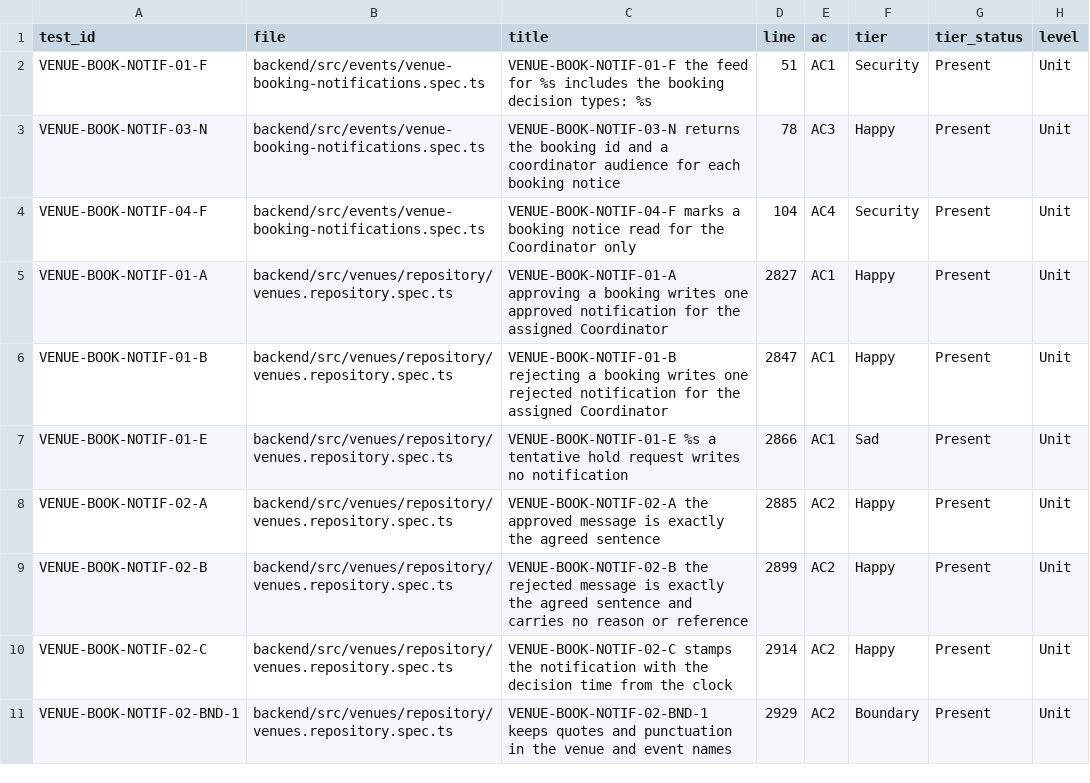
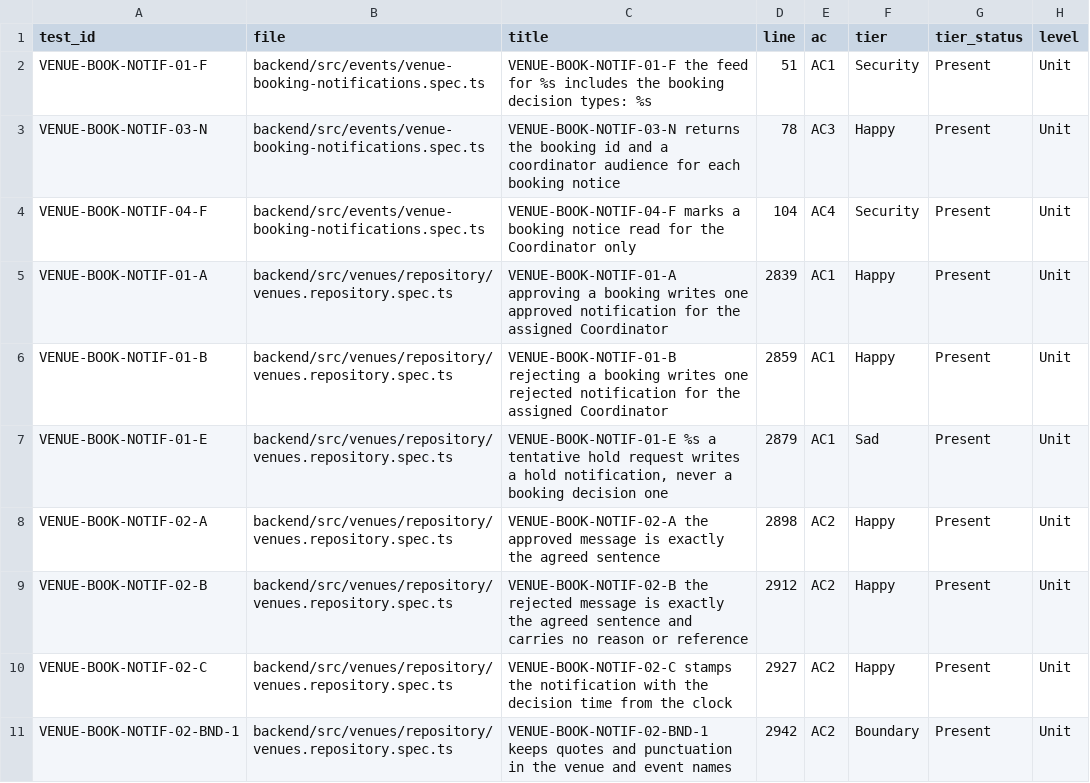
Before and after one commit to IS212-G5-T2/IS212-G5-T2, a CSV file: docs/test-cases/workflow/records/SPM-137.csv, drawn as a sheet; only a part is shown; the diff covers the shown part only; the diff names each change by its address in the sheet, - before the commit and + after, or states it on an @@ line.

```diff
--- a/docs/test-cases/workflow/records/SPM-137.csv
+++ b/docs/test-cases/workflow/records/SPM-137.csv
-D5 (line): 2827
+D5 (line): 2839
-D6 (line): 2847
+D6 (line): 2859
-C7 (title): …request writes no notification
+C7 (title): …request writes a hold notification, never a booking decision one
-D7 (line): 2866
+D7 (line): 2879
-D8 (line): 2885
+D8 (line): 2898
-D9 (line): 2899
+D9 (line): 2912
-D10 (line): 2914
+D10 (line): 2927
-D11 (line): 2929
+D11 (line): 2942
```
Also changed, not shown: 32 edited cells elsewhere in this file, 35 other files.
